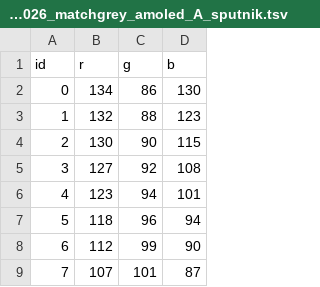
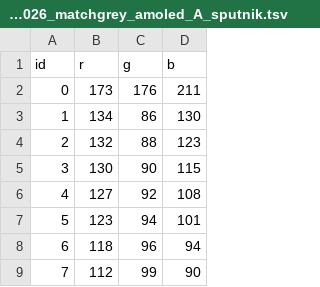
Before and after one commit to spencer-loggia/psychopy_tasks, a TSV file: task/resources/csc2/mt2_042026_matchgrey_amoled_A_sputnik.tsv, drawn as a sheet; only a part is shown; the shorter side is filled out with more unchanged rows; addresses are those after the commit; the diff names each change by its address in the sheet, - before the commit and + after, or states it on an @@ line.

Commit message:
add new color files

```diff
--- a/task/resources/csc2/mt2_042026_matchgrey_amoled_A_sputnik.tsv
+++ b/task/resources/csc2/mt2_042026_matchgrey_amoled_A_sputnik.tsv
+row 2: 0 | 173 | 176 | 211
@@ column A (id) renumbered from row 3 down @@
```
